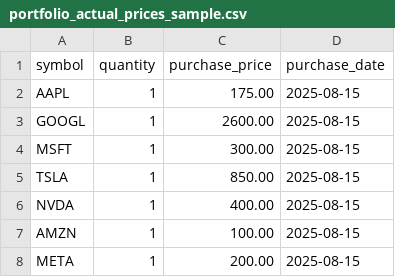
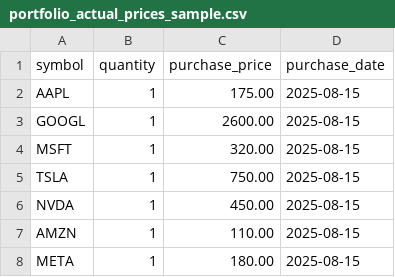
Before and after one commit to raphaelmakaryan/python_portfolio, a CSV file: portfolio_actual_prices_sample.csv, drawn as a sheet.

Commit message:
Update portfolio_actual_prices_sample.csv

```diff
--- a/portfolio_actual_prices_sample.csv
+++ b/portfolio_actual_prices_sample.csv
@@ -3,6 +3,6 @@ AAPL,1,175.00,2025-08-15
 GOOGL,1,2600.00,2025-08-15
-MSFT,1,300.00,2025-08-15
-TSLA,1,850.00,2025-08-15
-NVDA,1,400.00,2025-08-15
-AMZN,1,100.00,2025-08-15
-META,1,200.00,2025-08-15
+MSFT,1,320.00,2025-08-15
+TSLA,1,750.00,2025-08-15
+NVDA,1,450.00,2025-08-15
+AMZN,1,110.00,2025-08-15
+META,1,180.00,2025-08-15
```
